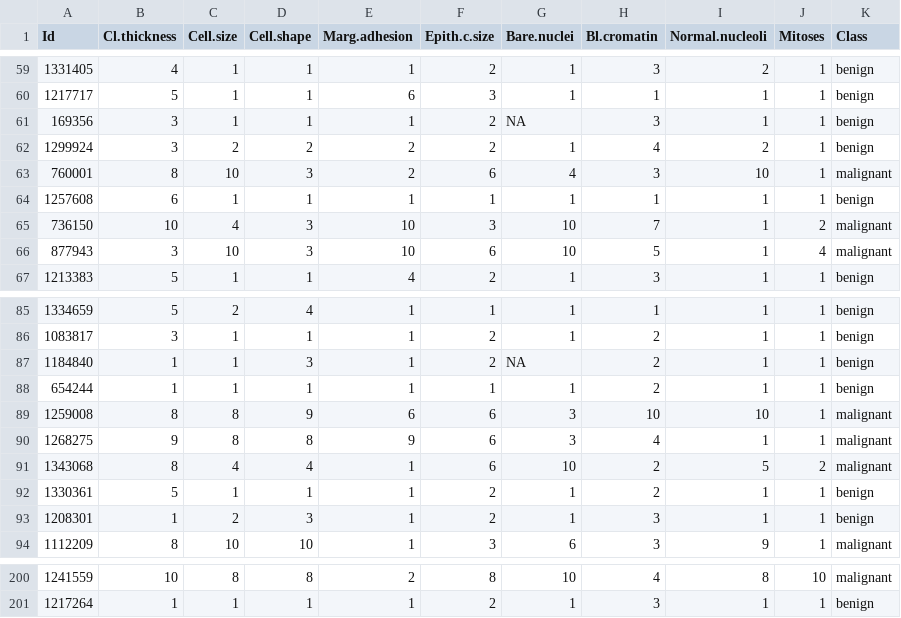
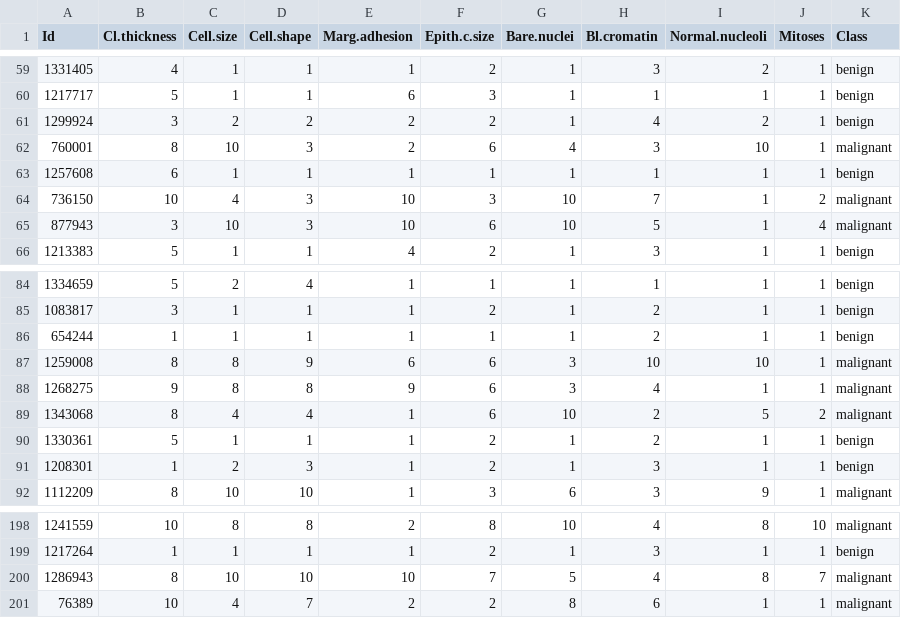
Before and after one commit to therbootcamp/BaselRBootcamp_2018April, a CSV file: _sessions/_data/data_BaselRBootcamp_Day3/breastcancer_train.csv, drawn as a sheet; only a part is shown, gaps mark what is left out; removed rows and columns are numbered as before the commit, all else as after; the diff names each change by its address in the sheet, - before the commit and + after, or states it on an @@ line.

```diff
--- a/_sessions/_data/data_BaselRBootcamp_Day3/breastcancer_train.csv
+++ b/_sessions/_data/data_BaselRBootcamp_Day3/breastcancer_train.csv
-row 61: 169356 | 3 | 1 | 1 | 1 | 2 | NA | 3 | 1 | 1 | benign
-row 87: 1184840 | 1 | 1 | 3 | 1 | 2 | NA | 2 | 1 | 1 | benign
+row 200: 1286943 | 8 | 10 | 10 | 10 | 7 | 5 | 4 | 8 | 7 | malignant
+row 201: 76389 | 10 | 4 | 7 | 2 | 2 | 8 | 6 | 1 | 1 | malignant
```
Also changed, not shown: _sessions/_data/data_BaselRBootcamp_Day3/breastcancer_test.csv, 6 other files.
